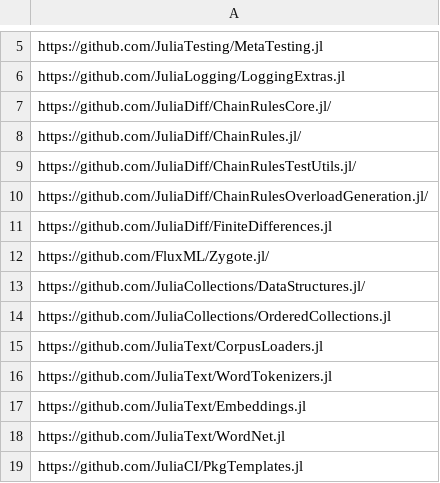
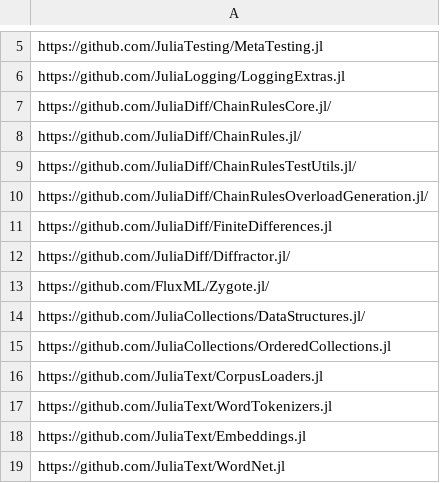
Before and after one commit to oxinabox/oxinabox, a CSV file: data/main.csv, drawn as a sheet; only a part is shown, gaps mark what is left out; the shorter side is filled out with more unchanged rows; the diff names each change by its address in the sheet, - before the commit and + after, or states it on an @@ line.

Commit message:
Update main.csv

```diff
--- a/data/main.csv
+++ b/data/main.csv
+row 12: https://github.com/JuliaDiff/Diffractor.jl/
```
